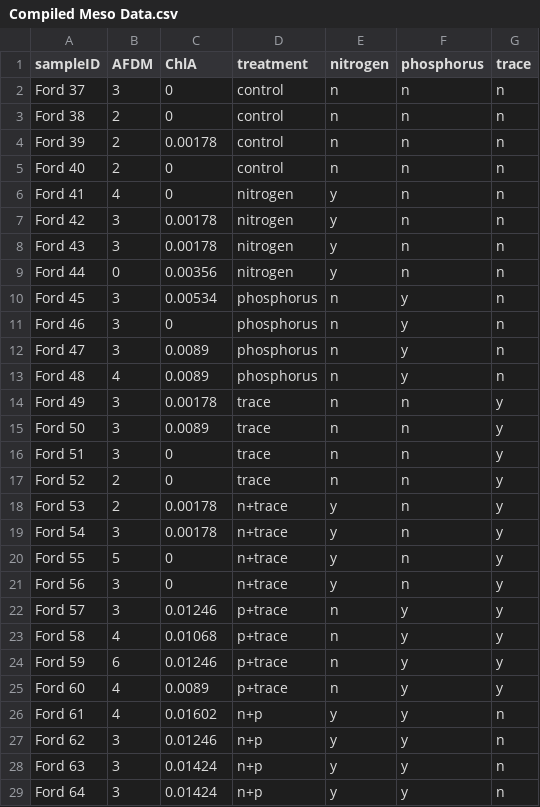
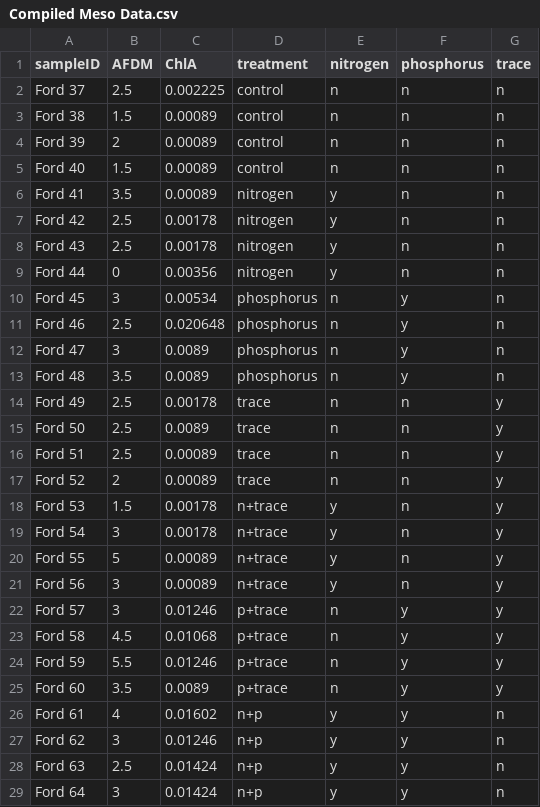
Before and after one commit to ccosgro1/algalanalysis, a CSV file: AFDM:ChlA/Compiled Meso Data.csv, drawn as a sheet; only a part is shown; the diff covers the shown part only.

Commit message:
Updated mesocosm data, reran code. Added analysis. Still need to rearrange xlabs.

```diff
--- a/AFDM:ChlA/Compiled Meso Data.csv
+++ b/AFDM:ChlA/Compiled Meso Data.csv
@@ -1,29 +1,29 @@
 sampleID,AFDM,ChlA,treatment,nitrogen,phosphorus,trace
-Ford 37,3,0,control,n,n,n
-Ford 38,2,0,control,n,n,n
-Ford 39,2,0.00178,control,n,n,n
-Ford 40,2,0,control,n,n,n
-Ford 41,4,0,nitrogen,y,n,n
-Ford 42,3,0.00178,nitrogen,y,n,n
-Ford 43,3,0.00178,nitrogen,y,n,n
+Ford 37,2.5,0.002225,control,n,n,n
+Ford 38,1.5,0.00089,control,n,n,n
+Ford 39,2,0.00089,control,n,n,n
+Ford 40,1.5,0.00089,control,n,n,n
+Ford 41,3.5,0.00089,nitrogen,y,n,n
+Ford 42,2.5,0.00178,nitrogen,y,n,n
+Ford 43,2.5,0.00178,nitrogen,y,n,n
 Ford 44,0,0.00356,nitrogen,y,n,n
 Ford 45,3,0.00534,phosphorus,n,y,n
-Ford 46,3,0,phosphorus,n,y,n
+Ford 46,2.5,0.020648,phosphorus,n,y,n
 Ford 47,3,0.0089,phosphorus,n,y,n
-Ford 48,4,0.0089,phosphorus,n,y,n
-Ford 49,3,0.00178,trace,n,n,y
-Ford 50,3,0.0089,trace,n,n,y
-Ford 51,3,0,trace,n,n,y
-Ford 52,2,0,trace,n,n,y
-Ford 53,2,0.00178,n+trace,y,n,y
+Ford 48,3.5,0.0089,phosphorus,n,y,n
+Ford 49,2.5,0.00178,trace,n,n,y
+Ford 50,2.5,0.0089,trace,n,n,y
+Ford 51,2.5,0.00089,trace,n,n,y
+Ford 52,2,0.00089,trace,n,n,y
+Ford 53,1.5,0.00178,n+trace,y,n,y
 Ford 54,3,0.00178,n+trace,y,n,y
-Ford 55,5,0,n+trace,y,n,y
-Ford 56,3,0,n+trace,y,n,y
+Ford 55,5,0.00089,n+trace,y,n,y
+Ford 56,3,0.00089,n+trace,y,n,y
 Ford 57,3,0.01246,p+trace,n,y,y
-Ford 58,4,0.01068,p+trace,n,y,y
-Ford 59,6,0.01246,p+trace,n,y,y
-Ford 60,4,0.0089,p+trace,n,y,y
+Ford 58,4.5,0.01068,p+trace,n,y,y
+Ford 59,5.5,0.01246,p+trace,n,y,y
+Ford 60,3.5,0.0089,p+trace,n,y,y
 Ford 61,4,0.01602,n+p,y,y,n
 Ford 62,3,0.01246,n+p,y,y,n
-Ford 63,3,0.01424,n+p,y,y,n
+Ford 63,2.5,0.01424,n+p,y,y,n
 Ford 64,3,0.01424,n+p,y,y,n
```
Also changed, not shown: 39 edited cells elsewhere in this file, 9 other files.
